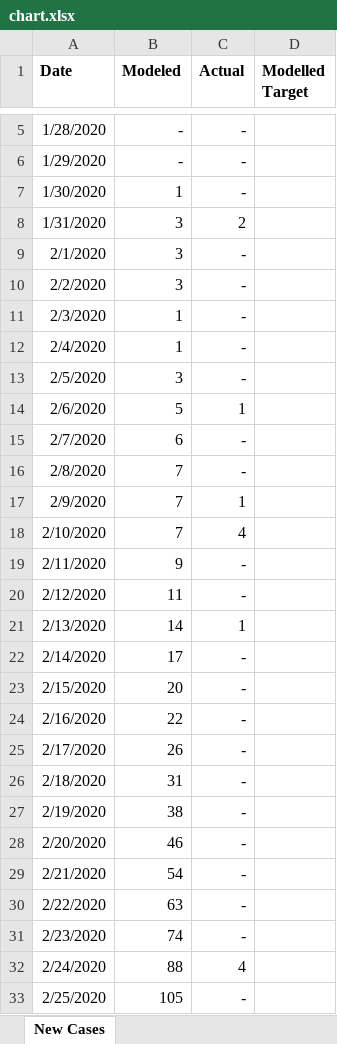
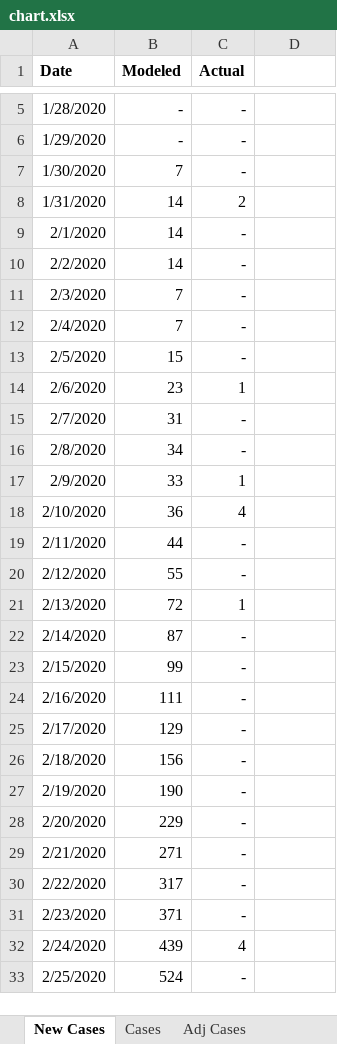
Before and after one commit to pbbwfc/CovidFs, an Excel workbook: Results2/chart.xlsx, sheet New Cases, drawn as a sheet; only a part is shown, gaps mark what is left out; values as stored, in another font and other column widths than the file's, no borders; charts and pictures not drawn; the diff covers the shown part only; the diff names each change by its address in the sheet, - before the commit and + after, or states it on an @@ line.

```diff
--- a/Results2/chart.xlsx (sheet New Cases)
+++ b/Results2/chart.xlsx (sheet New Cases)
+sheet tab: Cases
+sheet tab: Adj Cases
-D1: Modelled Target
+D1: (empty)
-B7 (Modeled): 1
+B7 (Modeled): 7
-B8:B10 (Modeled): 3
+B8:B10 (Modeled): 14
-B11:B12 (Modeled): 1
+B11:B12 (Modeled): 7
-B13 (Modeled): 3
+B13 (Modeled): 15
-B14 (Modeled): 5
+B14 (Modeled): 23
-B15 (Modeled): 6
+B15 (Modeled): 31
-B16 (Modeled): 7
+B16 (Modeled): 34
-B17 (Modeled): 7
+B17 (Modeled): 33
-B18 (Modeled): 7
+B18 (Modeled): 36
-B19 (Modeled): 9
+B19 (Modeled): 44
-B20 (Modeled): 11
+B20 (Modeled): 55
-B21 (Modeled): 14
+B21 (Modeled): 72
-B22 (Modeled): 17
+B22 (Modeled): 87
-B23 (Modeled): 20
+B23 (Modeled): 99
-B24 (Modeled): 22
+B24 (Modeled): 111
-B25 (Modeled): 26
+B25 (Modeled): 129
-B26 (Modeled): 31
+B26 (Modeled): 156
-B27 (Modeled): 38
+B27 (Modeled): 190
-B28 (Modeled): 46
+B28 (Modeled): 229
-B29 (Modeled): 54
+B29 (Modeled): 271
-B30 (Modeled): 63
+B30 (Modeled): 317
-B31 (Modeled): 74
+B31 (Modeled): 371
-B32 (Modeled): 88
+B32 (Modeled): 439
-B33 (Modeled): 105
+B33 (Modeled): 524
```
Also changed, not shown: 35 edited cells elsewhere in this sheet, other sheet tabs, charts or pictures, Results/chart.xlsx, 8 other files.
